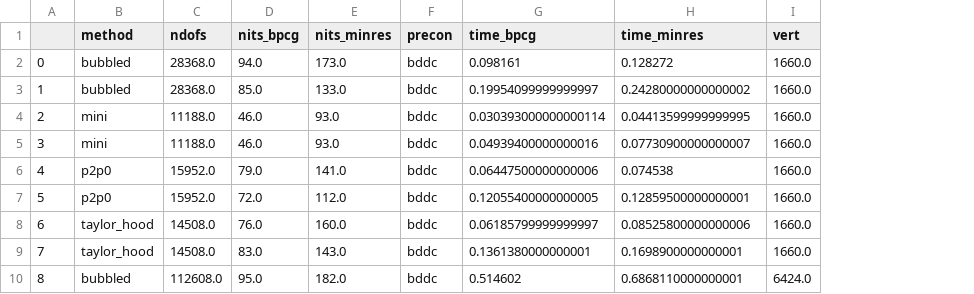
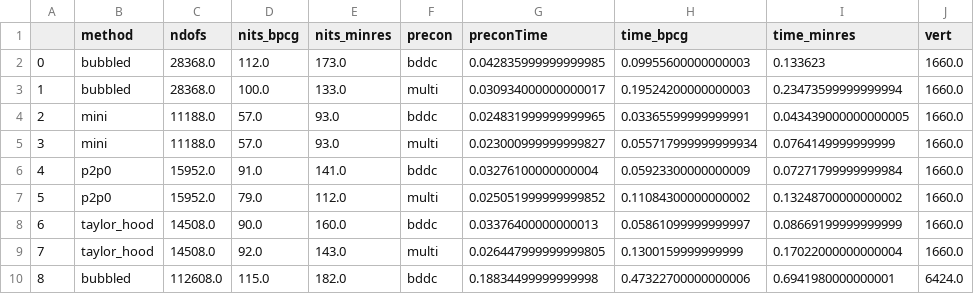
Before and after one commit to matschiner/navier-stokes-solver, a CSV file: bpcg_test_precons.csv, drawn as a sheet; only a part is shown; addresses are those after the commit; the diff covers the shown part only; the diff names each change by its address in the sheet, - before the commit and + after, or states it on an @@ line.

```diff
--- a/bpcg_test_precons.csv
+++ b/bpcg_test_precons.csv
+column G (preconTime), rows 2-10: 0.042835999999999985 | 0.030934000000000017 | 0.024831999999999965 | 0.023000999999999827 | 0.03276100000000004 | 0.025051999999999852 | 0.03376400000000013 | 0.026447999999999805 | 0.18834499999999998
-D2 (nits_bpcg): 94.0
+D2 (nits_bpcg): 112.0
-H2 (time_bpcg): 0.098161
+H2 (time_bpcg): 0.09955600000000003
-I2 (time_minres): 0.128272
+I2 (time_minres): 0.133623
-D3 (nits_bpcg): 85.0
+D3 (nits_bpcg): 100.0
-F3 (precon): bddc
+F3 (precon): multi
-H3 (time_bpcg): 0.19954099999999997
+H3 (time_bpcg): 0.19524200000000003
-I3 (time_minres): 0.24280000000000002
+I3 (time_minres): 0.23473599999999994
-D4:D5 (nits_bpcg): 46.0
+D4:D5 (nits_bpcg): 57.0
-H4 (time_bpcg): 0.030393000000000114
+H4 (time_bpcg): 0.03365599999999991
-I4 (time_minres): 0.04413599999999995
+I4 (time_minres): 0.043439000000000005
-F5 (precon): bddc
+F5 (precon): multi
-H5 (time_bpcg): 0.04939400000000016
+H5 (time_bpcg): 0.055717999999999934
-I5 (time_minres): 0.07730900000000007
+I5 (time_minres): 0.0764149999999999
-D6 (nits_bpcg): 79.0
+D6 (nits_bpcg): 91.0
-H6 (time_bpcg): 0.06447500000000006
+H6 (time_bpcg): 0.05923300000000009
-I6 (time_minres): 0.074538
+I6 (time_minres): 0.07271799999999984
-D7 (nits_bpcg): 72.0
+D7 (nits_bpcg): 79.0
-F7 (precon): bddc
+F7 (precon): multi
-H7 (time_bpcg): 0.12055400000000005
+H7 (time_bpcg): 0.11084300000000002
-I7 (time_minres): 0.12859500000000001
+I7 (time_minres): 0.13248700000000002
-D8 (nits_bpcg): 76.0
+D8 (nits_bpcg): 90.0
-H8 (time_bpcg): 0.06185799999999997
+H8 (time_bpcg): 0.05861099999999997
-I8 (time_minres): 0.08525800000000006
+I8 (time_minres): 0.08669199999999999
-D9 (nits_bpcg): 83.0
+D9 (nits_bpcg): 92.0
-F9 (precon): bddc
+F9 (precon): multi
-H9 (time_bpcg): 0.1361380000000001
+H9 (time_bpcg): 0.1300159999999999
-I9 (time_minres): 0.1698900000000001
+I9 (time_minres): 0.17022000000000004
-D10 (nits_bpcg): 95.0
+D10 (nits_bpcg): 115.0
-H10 (time_bpcg): 0.514602
+H10 (time_bpcg): 0.47322700000000006
-I10 (time_minres): 0.6868110000000001
+I10 (time_minres): 0.6941980000000001
```
Also changed, not shown: 81 edited cells elsewhere in this file, bpcg_test_all_hdg.csv, bpcg_test_all_nc.csv, 4 other files.
